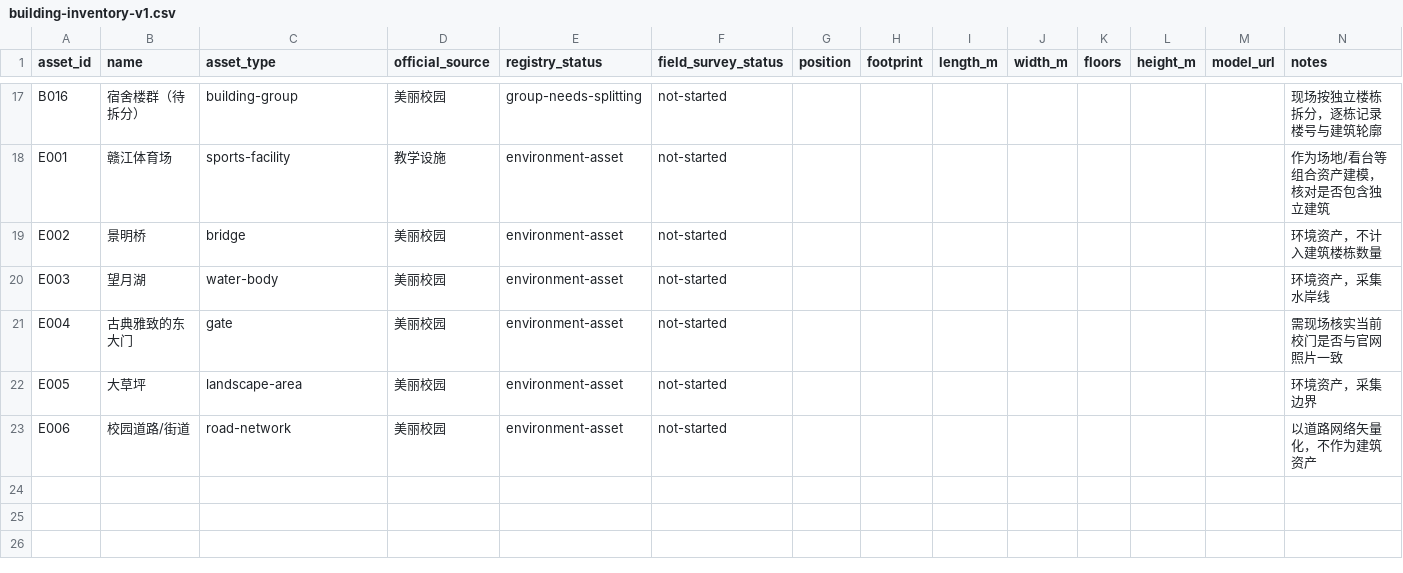
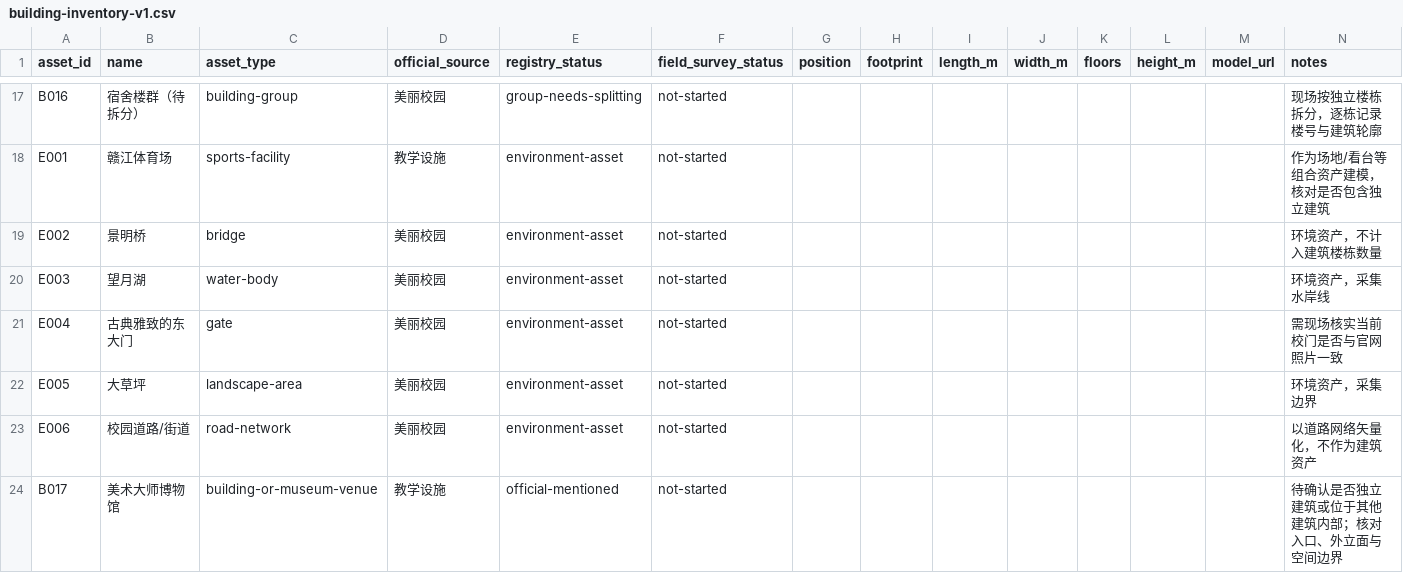
Before and after one commit to southyouth-team/ncgxy_map, a CSV file: docs/building-inventory-v1.csv, drawn as a sheet; only a part is shown, gaps mark what is left out; the diff names each change by its address in the sheet, - before the commit and + after, or states it on an @@ line.

Commit message:
Add museum venue to editable campus inventory

```diff
--- a/docs/building-inventory-v1.csv
+++ b/docs/building-inventory-v1.csv
+row 24: B017 | 美术大师博物馆 | building-or-museum-venue | 教学设施 | official-mentioned | not-started |  |  |  |  |  |  |  | 待确认是否独立建筑或位于其他建筑内部；核对入口、外立面与空间边界
```
